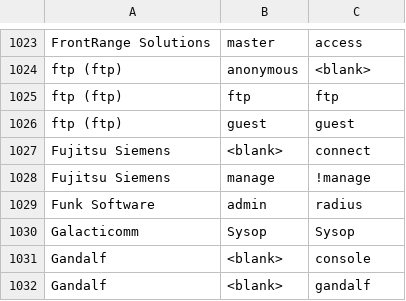
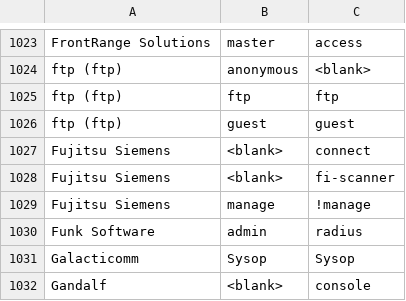
Before and after one commit to ptc-bink/DefaultCreds-cheat-sheet, a CSV file: DefaultCreds-Cheat-Sheet.csv, drawn as a sheet; only a part is shown, gaps mark what is left out; the shorter side is filled out with more unchanged rows; the diff names each change by its address in the sheet, - before the commit and + after, or states it on an @@ line.

Commit message:
Added Fujitsu Siemens

```diff
--- a/DefaultCreds-Cheat-Sheet.csv
+++ b/DefaultCreds-Cheat-Sheet.csv
+row 1028: Fujitsu Siemens | <blank> | fi-scanner
```
